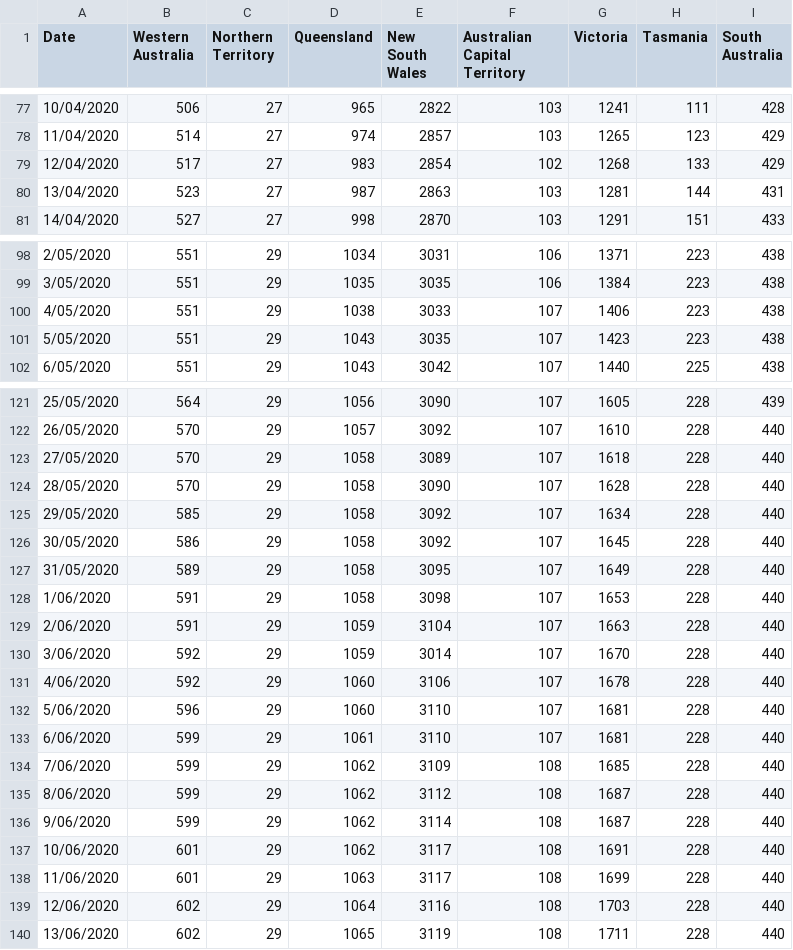
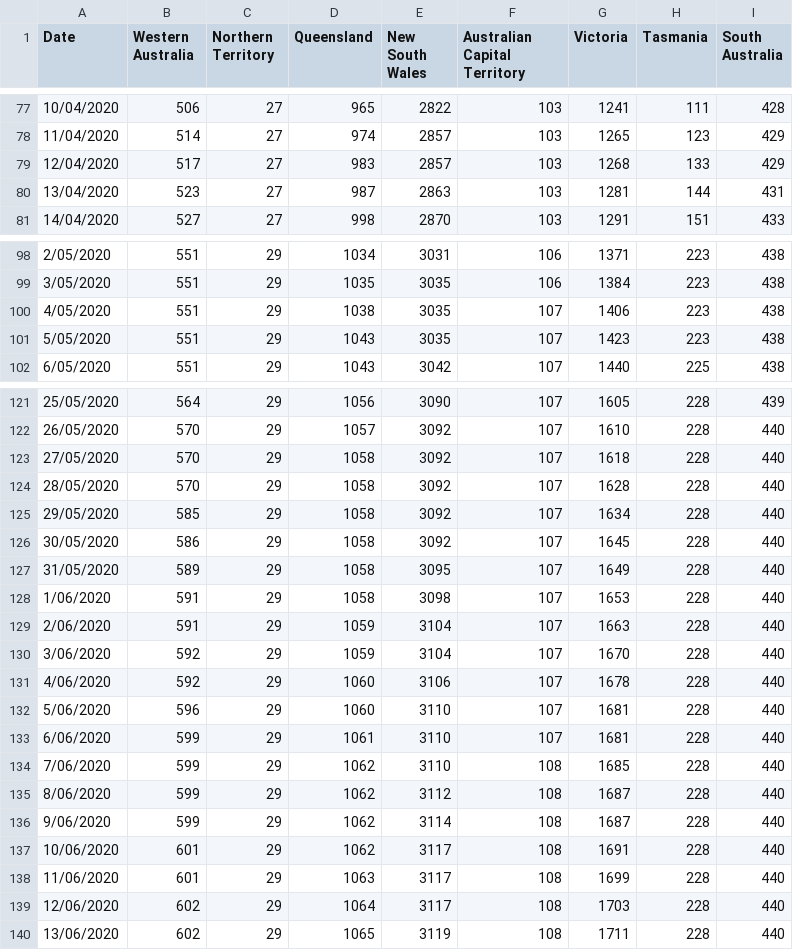
Before and after one commit to rayshell-sudo/covid19, a CSV file: confirmed.csv, drawn as a sheet; only a part is shown, gaps mark what is left out.

Commit message:
Update confirmed.csv

```diff
--- a/confirmed.csv
+++ b/confirmed.csv
@@ -78,3 +78,3 @@
 11/04/2020,514,27,974,2857,103,1265,123,429
-12/04/2020,517,27,983,2854,102,1268,133,429
+12/04/2020,517,27,983,2857,103,1268,133,429
 13/04/2020,523,27,987,2863,103,1281,144,431
@@ -99,3 +99,3 @@
 3/05/2020,551,29,1035,3035,106,1384,223,438
-4/05/2020,551,29,1038,3033,107,1406,223,438
+4/05/2020,551,29,1038,3035,107,1406,223,438
 5/05/2020,551,29,1043,3035,107,1423,223,438
@@ -122,4 +122,4 @@
 26/05/2020,570,29,1057,3092,107,1610,228,440
-27/05/2020,570,29,1058,3089,107,1618,228,440
-28/05/2020,570,29,1058,3090,107,1628,228,440
+27/05/2020,570,29,1058,3092,107,1618,228,440
+28/05/2020,570,29,1058,3092,107,1628,228,440
 29/05/2020,585,29,1058,3092,107,1634,228,440
@@ -129,3 +129,3 @@
 2/06/2020,591,29,1059,3104,107,1663,228,440
-3/06/2020,592,29,1059,3014,107,1670,228,440
+3/06/2020,592,29,1059,3104,107,1670,228,440
 4/06/2020,592,29,1060,3106,107,1678,228,440
@@ -133,3 +133,3 @@
 6/06/2020,599,29,1061,3110,107,1681,228,440
-7/06/2020,599,29,1062,3109,108,1685,228,440
+7/06/2020,599,29,1062,3110,108,1685,228,440
 8/06/2020,599,29,1062,3112,108,1687,228,440
@@ -138,3 +138,3 @@
 11/06/2020,601,29,1063,3117,108,1699,228,440
-12/06/2020,602,29,1064,3116,108,1703,228,440
+12/06/2020,602,29,1064,3117,108,1703,228,440
 13/06/2020,602,29,1065,3119,108,1711,228,440
```
